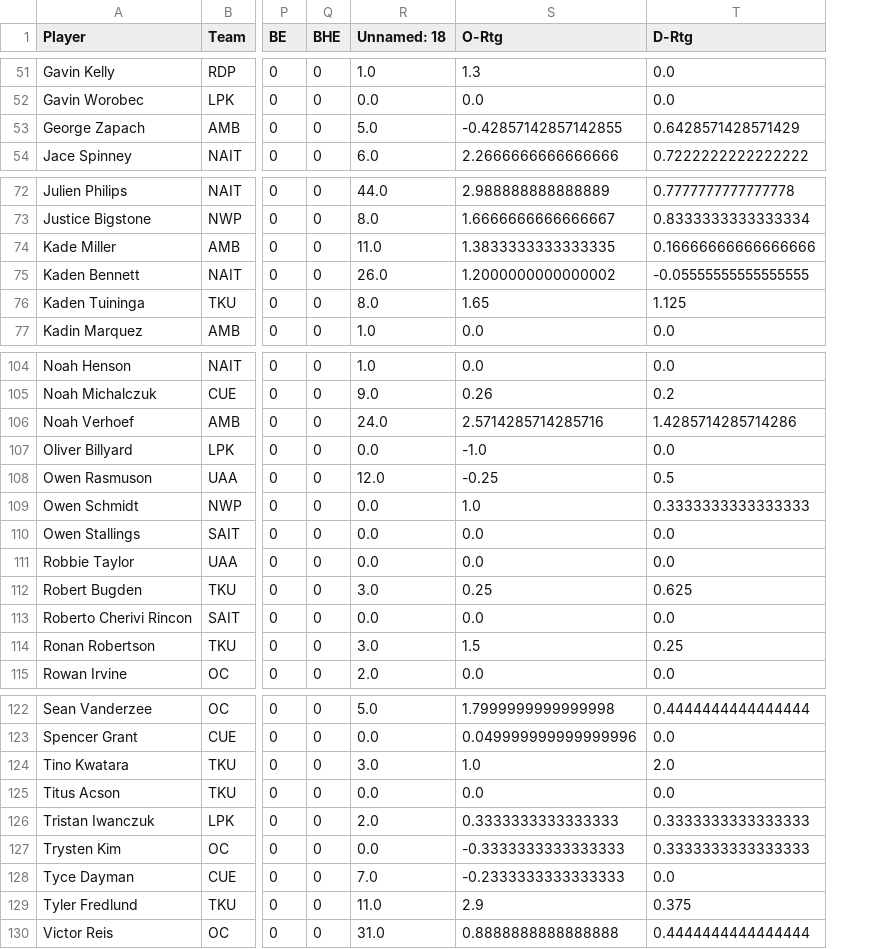
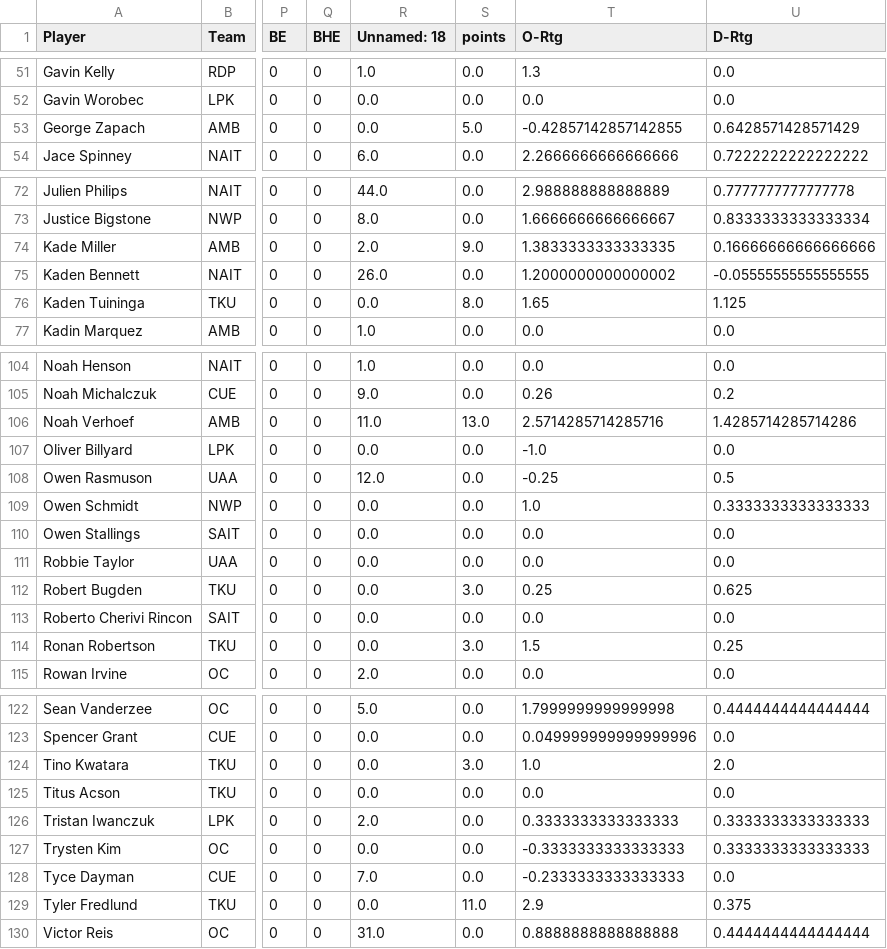
Before and after one commit to vivekpatel25/volleyball-ratings, a CSV file: data/leaderboard_men_2025.csv, drawn as a sheet; only a part is shown, gaps mark what is left out; the diff covers the shown part only; the diff names each change by its address in the sheet, - before the commit and + after, or states it on an @@ line.

```diff
--- a/data/leaderboard_men_2025.csv
+++ b/data/leaderboard_men_2025.csv
+column S (points), rows 51-54: 0.0 | 0.0 | 5.0 | 0.0; rows 72-77: 0.0 | 0.0 | 9.0 | 0.0 | 8.0 | 0.0; rows 104-115: 0.0 | 0.0 | 13.0 | 0.0 | 0.0 | 0.0 | 0.0 | 0.0 | 3.0 | 0.0 | 3.0 | 0.0; rows 122-130: 0.0 | 0.0 | 3.0 | 0.0 | 0.0 | 0.0 | 0.0 | 11.0 | 0.0
-R53 (Unnamed: 18): 5.0
+R53 (Unnamed: 18): 0.0
-R74 (Unnamed: 18): 11.0
+R74 (Unnamed: 18): 2.0
-R76 (Unnamed: 18): 8.0
+R76 (Unnamed: 18): 0.0
-R106 (Unnamed: 18): 24.0
+R106 (Unnamed: 18): 11.0
-R112 (Unnamed: 18): 3.0
+R112 (Unnamed: 18): 0.0
-R114 (Unnamed: 18): 3.0
+R114 (Unnamed: 18): 0.0
-R124 (Unnamed: 18): 3.0
+R124 (Unnamed: 18): 0.0
-R129 (Unnamed: 18): 11.0
+R129 (Unnamed: 18): 0.0
```
Also changed, not shown: 7 edited cells elsewhere in this file.
